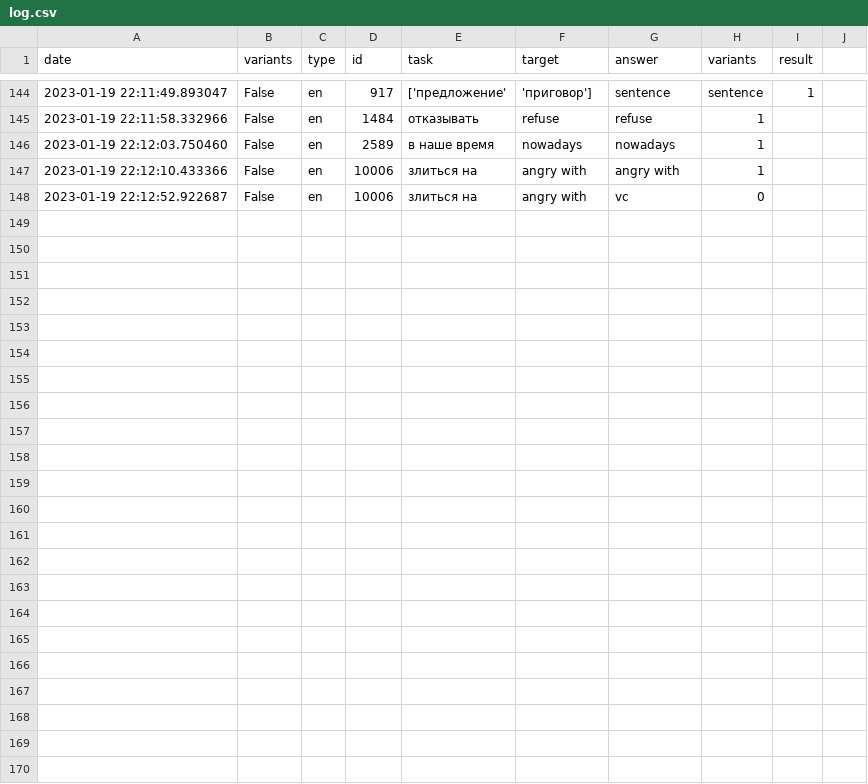
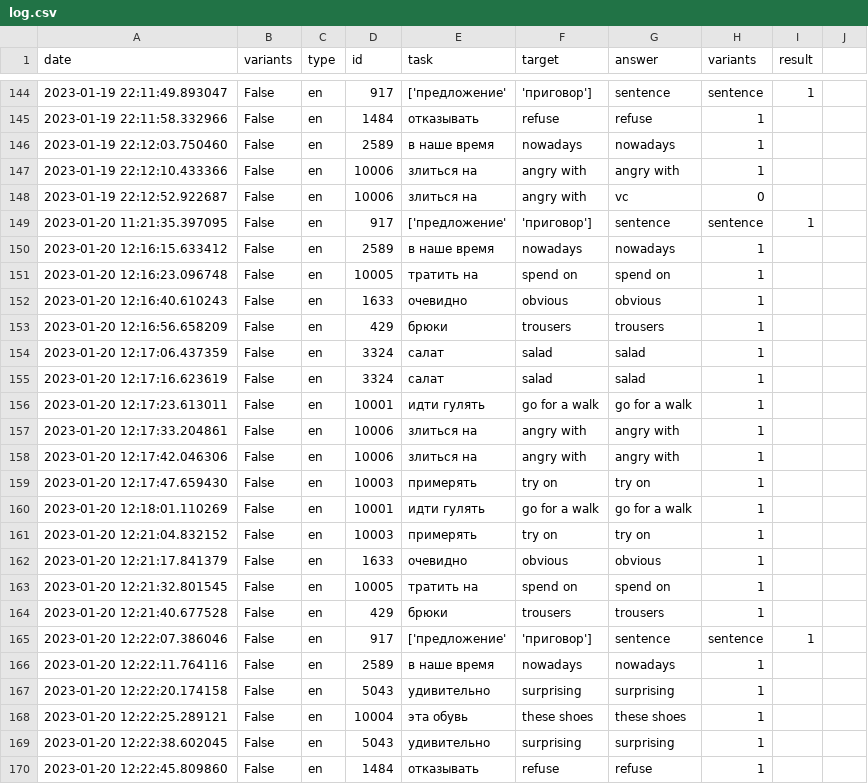
Before and after one commit to Skriaga2014/eng-bot, a CSV file: log.csv, drawn as a sheet; only a part is shown, gaps mark what is left out.

```diff
--- a/log.csv
+++ b/log.csv
@@ -148 +148,23 @@ date,variants,type,id,task,target,answer,variants,result
 2023-01-19 22:12:52.922687,False,en,10006,злиться на,angry with,vc,0
+2023-01-20 11:21:35.397095,False,en,917,['предложение', 'приговор'],sentence,sentence,1
+2023-01-20 12:16:15.633412,False,en,2589,в наше время,nowadays,nowadays,1
+2023-01-20 12:16:23.096748,False,en,10005,тратить на,spend on,spend on,1
+2023-01-20 12:16:40.610243,False,en,1633,очевидно,obvious,obvious,1
+2023-01-20 12:16:56.658209,False,en,429,брюки,trousers,trousers,1
+2023-01-20 12:17:06.437359,False,en,3324,салат,salad,salad,1
+2023-01-20 12:17:16.623619,False,en,3324,салат,salad,salad,1
+2023-01-20 12:17:23.613011,False,en,10001,идти гулять,go for a walk,go for a walk,1
+2023-01-20 12:17:33.204861,False,en,10006,злиться на,angry with,angry with,1
+2023-01-20 12:17:42.046306,False,en,10006,злиться на,angry with,angry with,1
+2023-01-20 12:17:47.659430,False,en,10003,примерять,try on,try on,1
+2023-01-20 12:18:01.110269,False,en,10001,идти гулять,go for a walk,go for a walk,1
+2023-01-20 12:21:04.832152,False,en,10003,примерять,try on,try on,1
+2023-01-20 12:21:17.841379,False,en,1633,очевидно,obvious,obvious,1
+2023-01-20 12:21:32.801545,False,en,10005,тратить на,spend on,spend on,1
+2023-01-20 12:21:40.677528,False,en,429,брюки,trousers,trousers,1
+2023-01-20 12:22:07.386046,False,en,917,['предложение', 'приговор'],sentence,sentence,1
+2023-01-20 12:22:11.764116,False,en,2589,в наше время,nowadays,nowadays,1
+2023-01-20 12:22:20.174158,False,en,5043,удивительно,surprising,surprising,1
+2023-01-20 12:22:25.289121,False,en,10004,эта обувь,these shoes,these shoes,1
+2023-01-20 12:22:38.602045,False,en,5043,удивительно,surprising,surprising,1
+2023-01-20 12:22:45.809860,False,en,1484,отказывать,refuse,refuse,1
```
Also changed, not shown: 3 other files.
